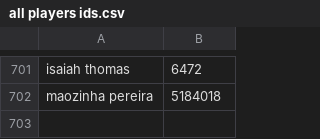
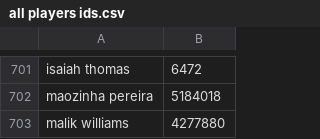
Before and after one commit to troob/proposer, a CSV file: data/all players ids.csv, drawn as a sheet; only a part is shown, gaps mark what is left out.

```diff
--- a/data/all players ids.csv
+++ b/data/all players ids.csv
@@ -702 +702,2 @@ isaiah thomas,6472
 maozinha pereira,5184018
+malik williams,4277880
```
Also changed, not shown: data/Player Positions.csv, data/all games ids.csv, 31 other files.
